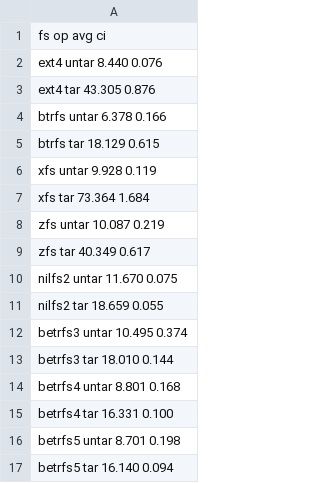
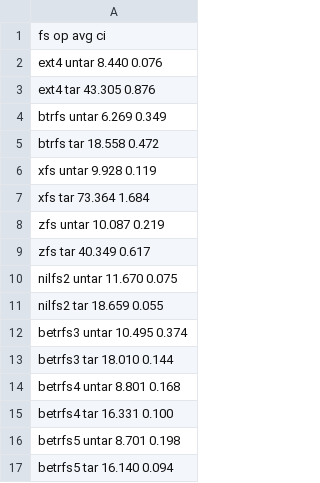
Before and after one commit to zhanyang/dissertation, a CSV file: data/tar.csv, drawn as a sheet.

Commit message:
btrfs tar

```diff
--- a/data/tar.csv
+++ b/data/tar.csv
@@ -3,4 +3,4 @@ ext4    untar  8.440 0.076
 ext4    tar   43.305 0.876
-btrfs   untar  6.378 0.166
-btrfs   tar   18.129 0.615
+btrfs   untar  6.269 0.349
+btrfs   tar   18.558 0.472
 xfs     untar  9.928 0.119
```
Also changed, not shown: data/raw/tar.csv.
